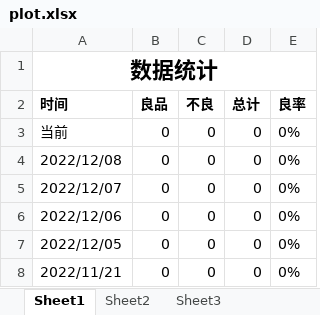
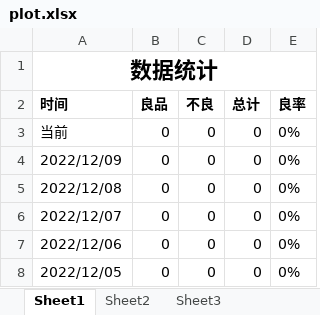
Before and after one commit to BingGitCn/VisionProject, an Excel workbook: Build/plot.xlsx, sheet Sheet1, drawn as a sheet; only a part is shown; the shorter side is filled out with more unchanged rows; values as stored, in another font and other column widths than the file's, no borders; the diff names each change by its address in the sheet, - before the commit and + after, or states it on an @@ line.

```diff
--- a/Build/plot.xlsx (sheet Sheet1)
+++ b/Build/plot.xlsx (sheet Sheet1)
+row 4: 2022/12/09 | 0 | 0 | 0 | 0%
```
Also changed, not shown: Build/Statistics.xlsx, 17 other files.
